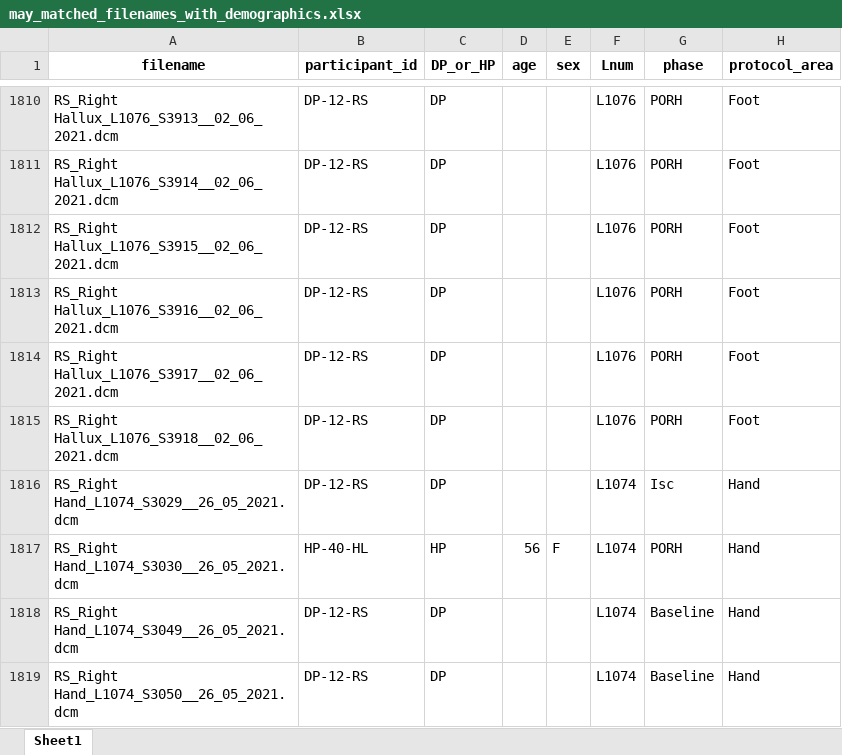
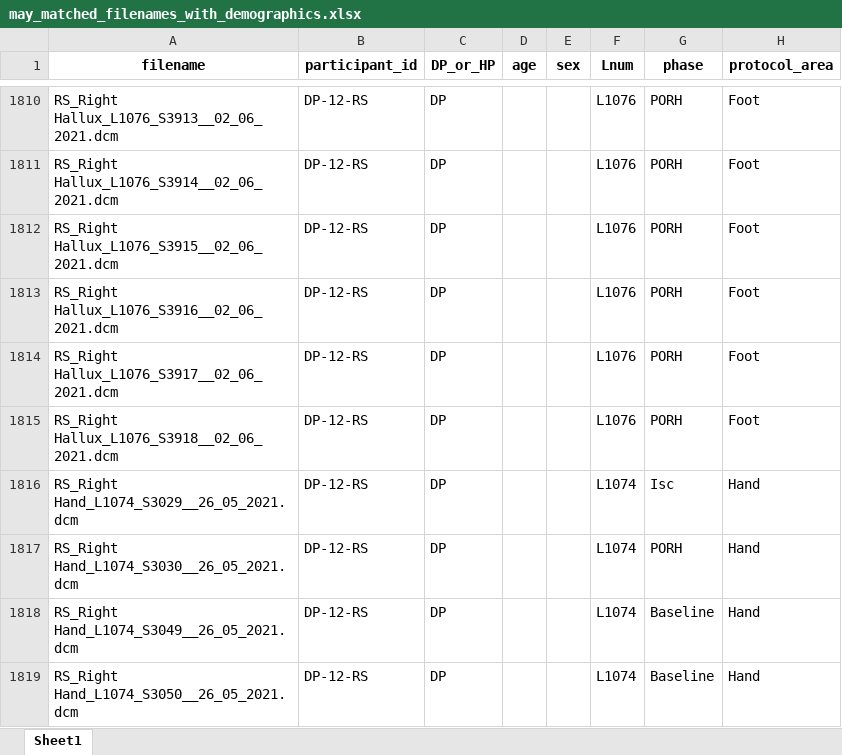
Before and after one commit to Hamdermadsik/Article_OCT_Diabetic_neuropathy, an Excel workbook: excel_filer/may_matched_filenames_with_demographics.xlsx, sheet Sheet1, drawn as a sheet; only a part is shown, gaps mark what is left out; values as stored, in another font and other column widths than the file's, no borders; the diff names each change by its address in the sheet, - before the commit and + after, or states it on an @@ line.

Commit message:
Age matched group

```diff
--- a/excel_filer/may_matched_filenames_with_demographics.xlsx (sheet Sheet1)
+++ b/excel_filer/may_matched_filenames_with_demographics.xlsx (sheet Sheet1)
-B1817 (participant_id): HP-40-HL
+B1817 (participant_id): DP-12-RS
-C1817 (DP_or_HP): HP
+C1817 (DP_or_HP): DP
-D1817 (age): 56
+D1817 (age): (empty)
-E1817 (sex): F
+E1817 (sex): (empty)
```
Also changed, not shown: excel_filer/MAY.xlsx, 8 other files.
